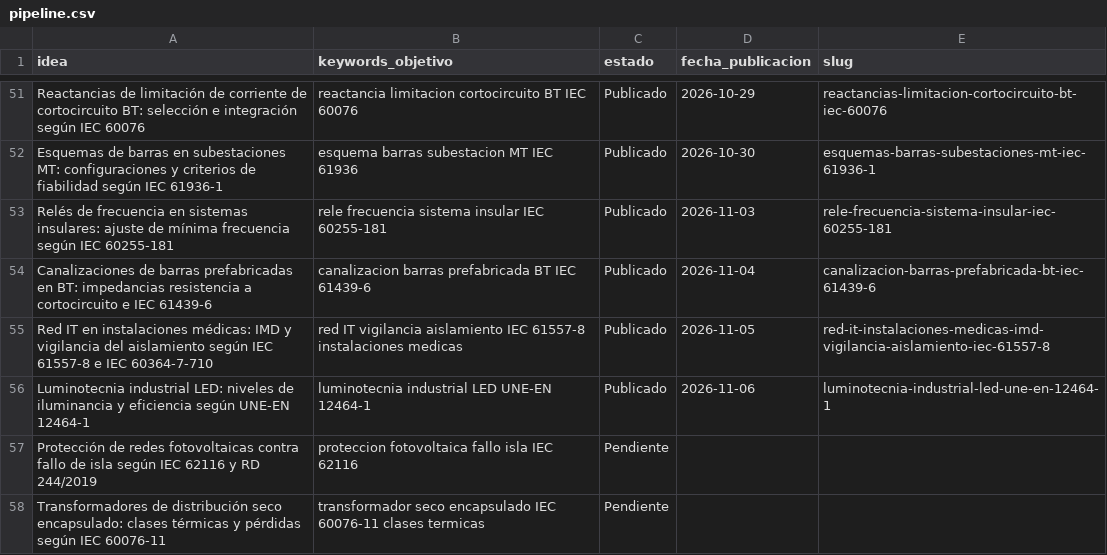
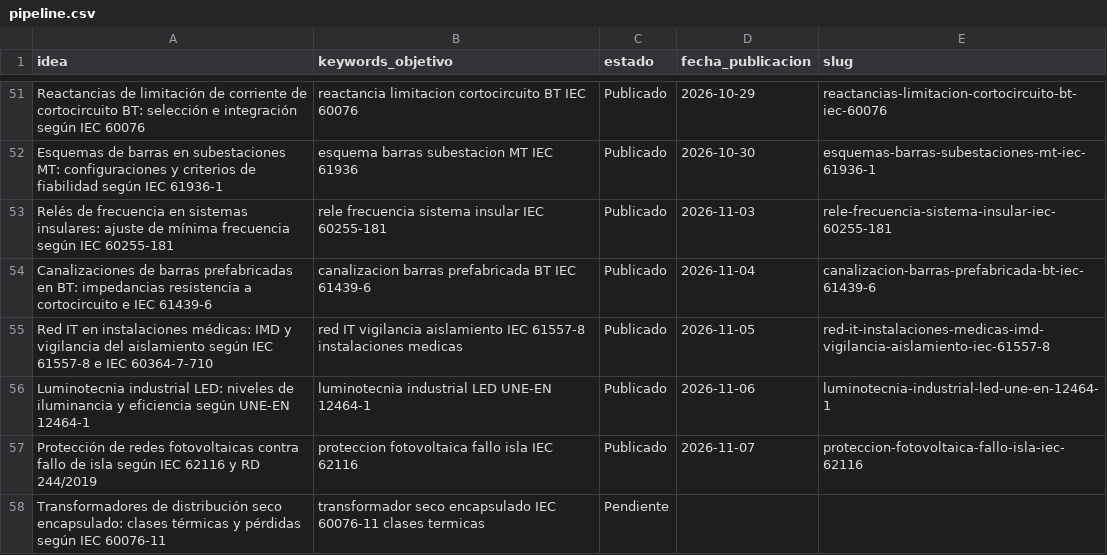
Before and after one commit to sauron897/blog-electricidad-ia., a CSV file: agente/pipeline.csv, drawn as a sheet; only a part is shown, gaps mark what is left out.

```diff
--- a/agente/pipeline.csv
+++ b/agente/pipeline.csv
@@ -56,3 +56,3 @@ Red IT en instalaciones médicas: IMD y vigilancia del aislamiento según IEC 61
 Luminotecnia industrial LED: niveles de iluminancia y eficiencia según UNE-EN 12464-1,luminotecnia industrial LED UNE-EN 12464-1,Publicado,2026-11-06,luminotecnia-industrial-led-une-en-12464-1
-Protección de redes fotovoltaicas contra fallo de isla según IEC 62116 y RD 244/2019,proteccion fotovoltaica fallo isla IEC 62116,Pendiente,,
+Protección de redes fotovoltaicas contra fallo de isla según IEC 62116 y RD 244/2019,proteccion fotovoltaica fallo isla IEC 62116,Publicado,2026-11-07,proteccion-fotovoltaica-fallo-isla-iec-62116
 Transformadores de distribución seco encapsulado: clases térmicas y pérdidas según IEC 60076-11,transformador seco encapsulado IEC 60076-11 clases termicas,Pendiente,,
```
